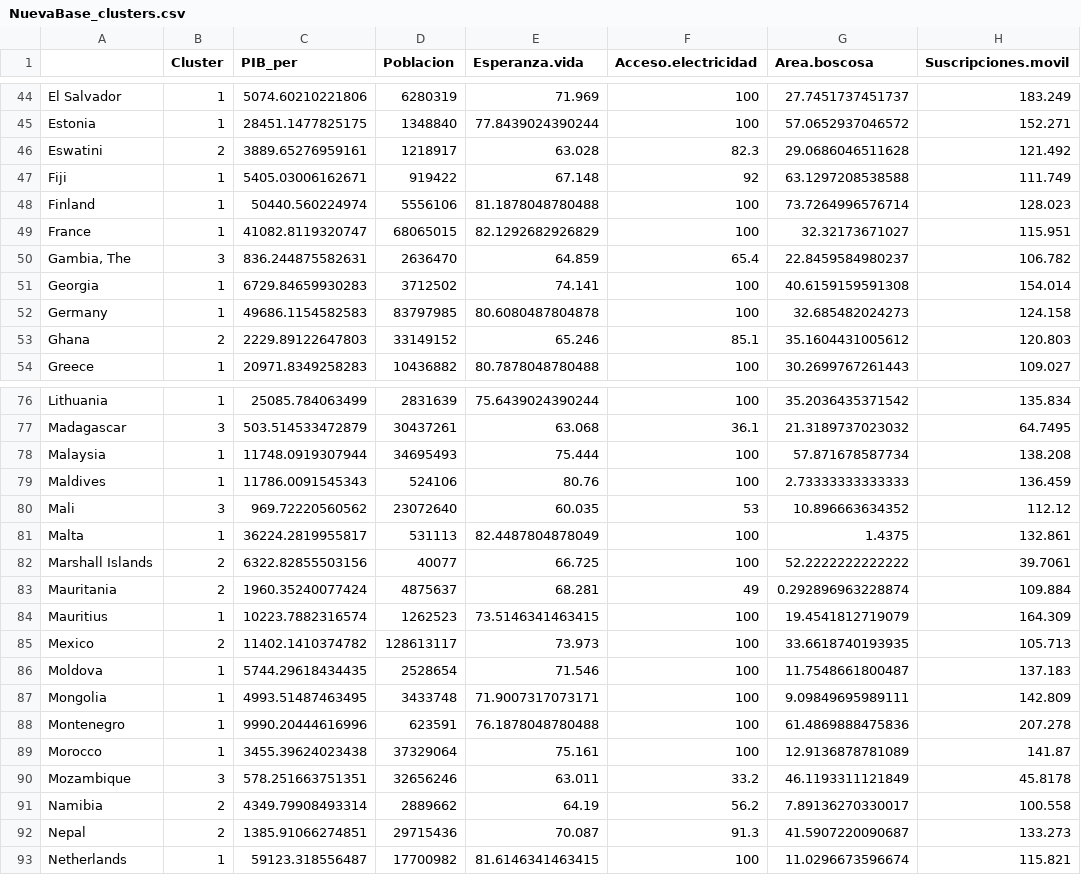
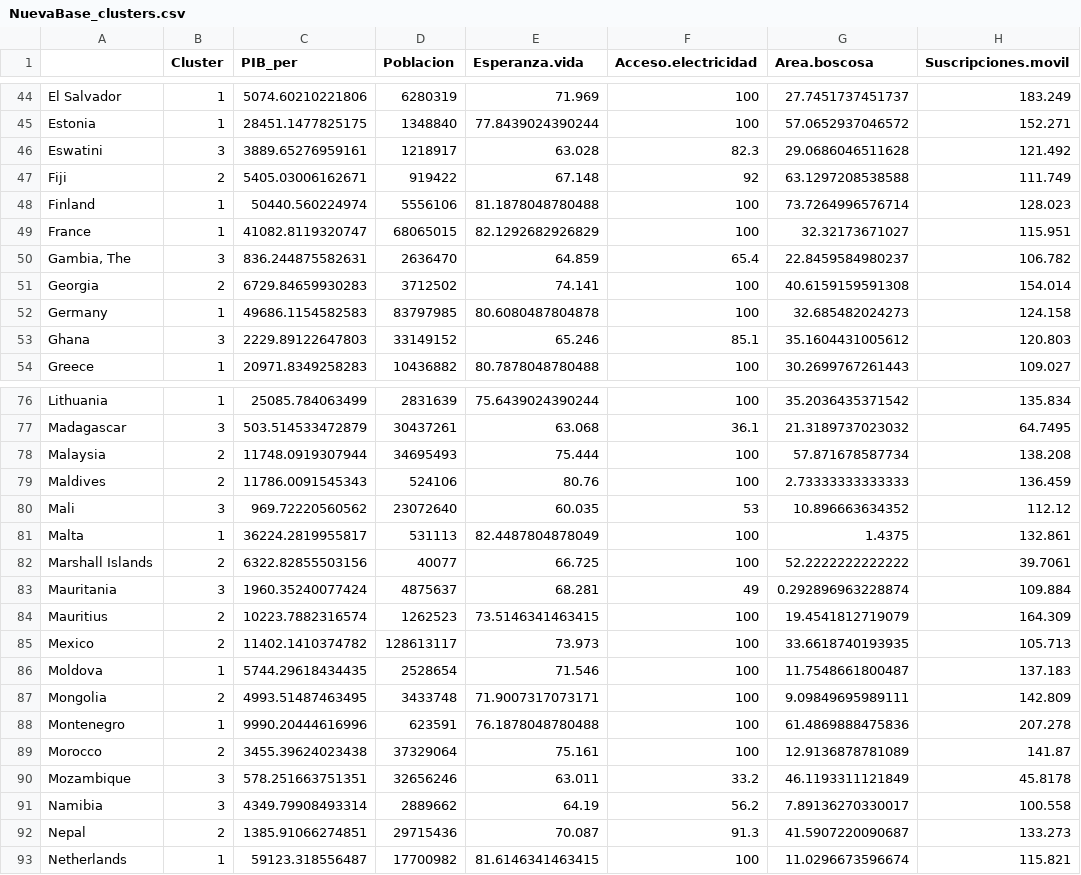
Before and after one commit to diegomunoz2333/caso3, a CSV file: NuevaBase_clusters.csv, drawn as a sheet; only a part is shown, gaps mark what is left out; the diff covers the shown part only; the diff names each change by its address in the sheet, - before the commit and + after, or states it on an @@ line.

```diff
--- a/NuevaBase_clusters.csv
+++ b/NuevaBase_clusters.csv
-B46 (Cluster): 2
+B46 (Cluster): 3
-B47 (Cluster): 1
+B47 (Cluster): 2
-B51 (Cluster): 1
+B51 (Cluster): 2
-B53 (Cluster): 2
+B53 (Cluster): 3
-B78:B79 (Cluster): 1
+B78:B79 (Cluster): 2
-B83 (Cluster): 2
+B83 (Cluster): 3
-B84 (Cluster): 1
+B84 (Cluster): 2
-B87 (Cluster): 1
+B87 (Cluster): 2
-B89 (Cluster): 1
+B89 (Cluster): 2
-B91 (Cluster): 2
+B91 (Cluster): 3
```
Also changed, not shown: 18 edited cells elsewhere in this file, 1 other file.
